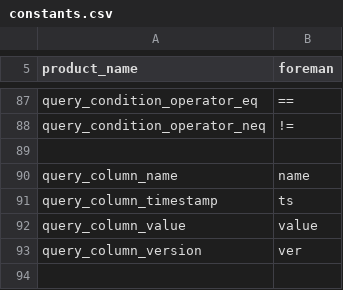
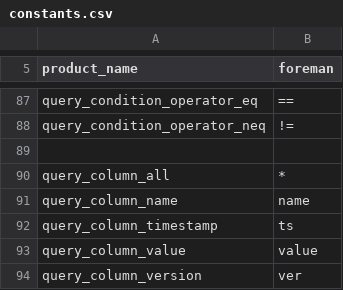
Before and after one commit to cybergarage/foreman-go, a CSV file: common/constants.csv, drawn as a sheet; only a part is shown, gaps mark what is left out; the shorter side is filled out with more unchanged rows.

Commit message:
Adde Query::IsAllColumn()

```diff
--- a/common/constants.csv
+++ b/common/constants.csv
@@ -89,2 +89,3 @@ query_condition_operator_neq,"!="
 
+query_column_all,"*"
 query_column_name,"name"
```
Also changed, not shown: 4 other files.
